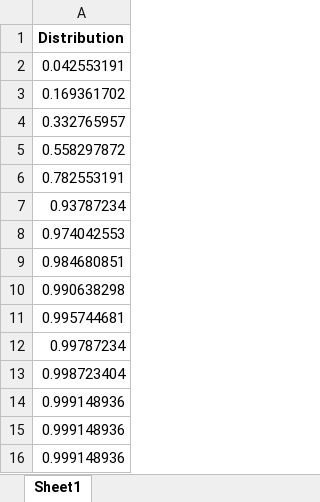
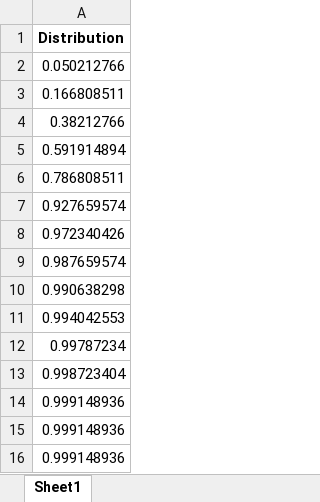
Before and after one commit to maalekkk/arificial-intelligence-and-expert-systems, an Excel workbook: distributions/distribution_f10_3p.xlsx, sheet Sheet1, drawn as a sheet; only a part is shown; values as stored, in another font and other column widths than the file's, no borders; the diff names each change by its address in the sheet, - before the commit and + after, or states it on an @@ line.

```diff
--- a/distributions/distribution_f10_3p.xlsx (sheet Sheet1)
+++ b/distributions/distribution_f10_3p.xlsx (sheet Sheet1)
-A2: 0.042553191
+A2: 0.050212766
-A3: 0.169361702
+A3: 0.166808511
-A4: 0.332765957
+A4: 0.38212766
-A5: 0.558297872
+A5: 0.591914894
-A6: 0.782553191
+A6: 0.786808511
-A7: 0.93787234
+A7: 0.927659574
-A8: 0.974042553
+A8: 0.972340426
-A9: 0.984680851
+A9: 0.987659574
-A11: 0.995744681
+A11: 0.994042553
```
Also changed, not shown: distributions/distribution_f10_1p.xlsx, distributions/distribution_f10_1z.xlsx, 33 other files.
